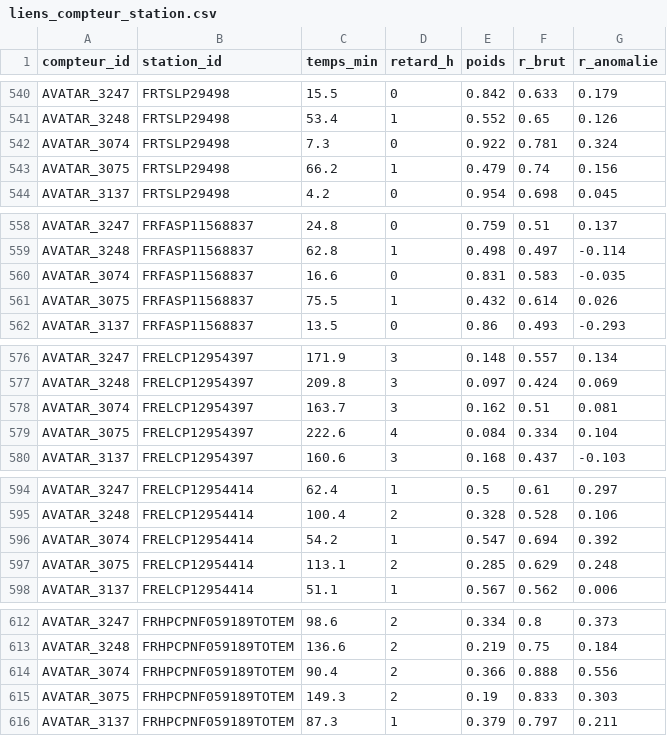
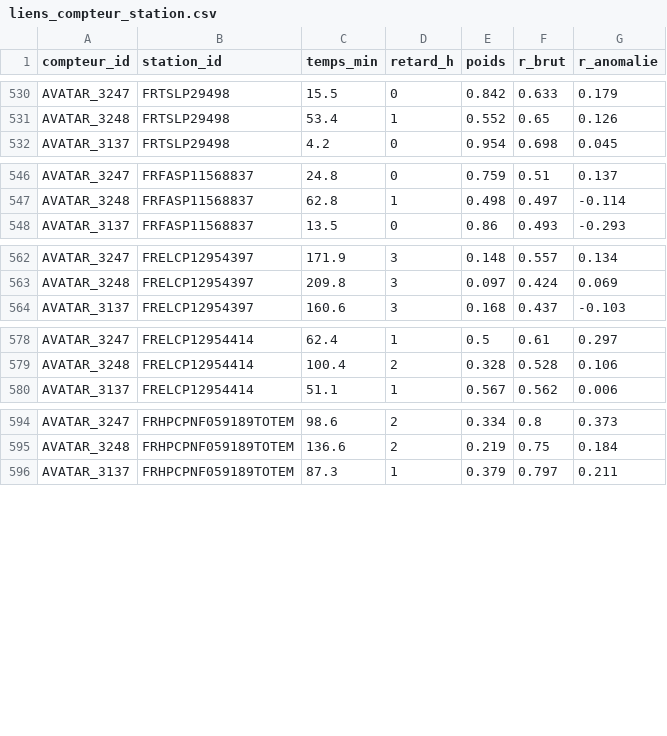
Before and after one commit to gillescorde/occupation-irve, a CSV file: donnees_reelles/rattachement_interurbains/liens_compteur_station.csv, drawn as a sheet; only a part is shown, gaps mark what is left out; the diff covers the shown part only.

```diff
--- a/donnees_reelles/rattachement_interurbains/liens_compteur_station.csv
+++ b/donnees_reelles/rattachement_interurbains/liens_compteur_station.csv
@@ -541,4 +531,2 @@ AVATAR_3247,FRTSLP29498,15.5,0,0.842,0.633,0.179
 AVATAR_3248,FRTSLP29498,53.4,1,0.552,0.65,0.126
-AVATAR_3074,FRTSLP29498,7.3,0,0.922,0.781,0.324
-AVATAR_3075,FRTSLP29498,66.2,1,0.479,0.74,0.156
 AVATAR_3137,FRTSLP29498,4.2,0,0.954,0.698,0.045
@@ -559,4 +547,2 @@ AVATAR_3247,FRFASP11568837,24.8,0,0.759,0.51,0.137
 AVATAR_3248,FRFASP11568837,62.8,1,0.498,0.497,-0.114
-AVATAR_3074,FRFASP11568837,16.6,0,0.831,0.583,-0.035
-AVATAR_3075,FRFASP11568837,75.5,1,0.432,0.614,0.026
 AVATAR_3137,FRFASP11568837,13.5,0,0.86,0.493,-0.293
@@ -577,4 +563,2 @@ AVATAR_3247,FRELCP12954397,171.9,3,0.148,0.557,0.134
 AVATAR_3248,FRELCP12954397,209.8,3,0.097,0.424,0.069
-AVATAR_3074,FRELCP12954397,163.7,3,0.162,0.51,0.081
-AVATAR_3075,FRELCP12954397,222.6,4,0.084,0.334,0.104
 AVATAR_3137,FRELCP12954397,160.6,3,0.168,0.437,-0.103
@@ -595,4 +579,2 @@ AVATAR_3247,FRELCP12954414,62.4,1,0.5,0.61,0.297
 AVATAR_3248,FRELCP12954414,100.4,2,0.328,0.528,0.106
-AVATAR_3074,FRELCP12954414,54.2,1,0.547,0.694,0.392
-AVATAR_3075,FRELCP12954414,113.1,2,0.285,0.629,0.248
 AVATAR_3137,FRELCP12954414,51.1,1,0.567,0.562,0.006
@@ -613,4 +595,2 @@ AVATAR_3247,FRHPCPNF059189TOTEM,98.6,2,0.334,0.8,0.373
 AVATAR_3248,FRHPCPNF059189TOTEM,136.6,2,0.219,0.75,0.184
-AVATAR_3074,FRHPCPNF059189TOTEM,90.4,2,0.366,0.888,0.556
-AVATAR_3075,FRHPCPNF059189TOTEM,149.3,2,0.19,0.833,0.303
 AVATAR_3137,FRHPCPNF059189TOTEM,87.3,1,0.379,0.797,0.211
```
Also changed, not shown: 16 removed rows elsewhere in this file, donnees_reelles/rattachement/aretes.csv, donnees_reelles/rattachement/liens_compteur_station.csv, 7 other files.
